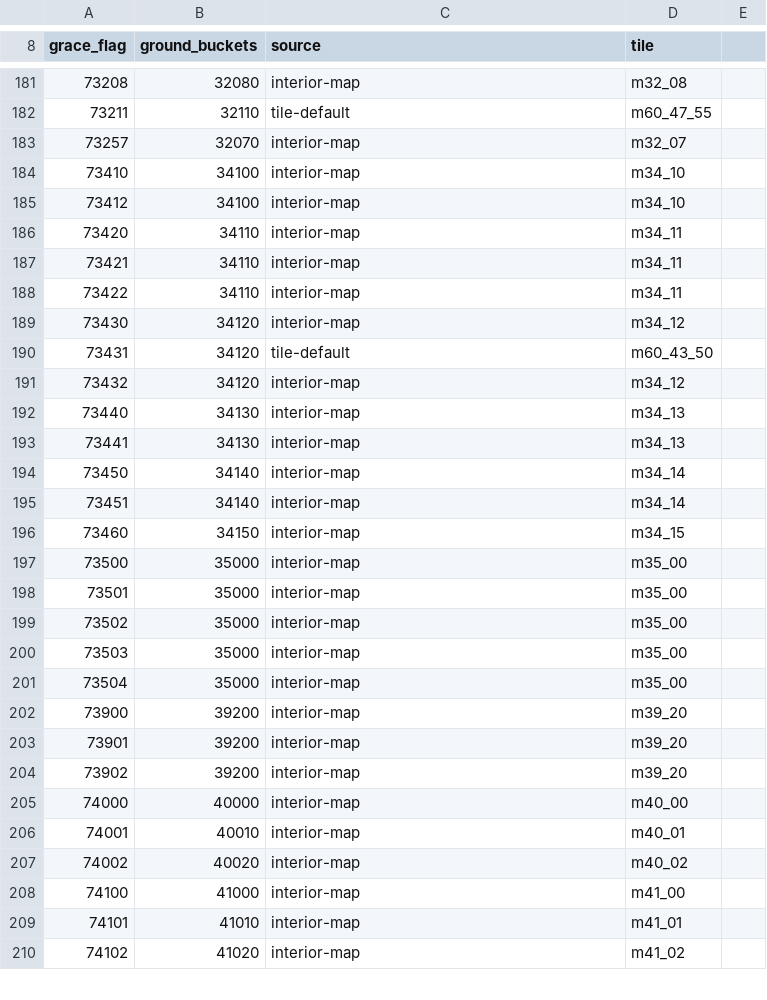
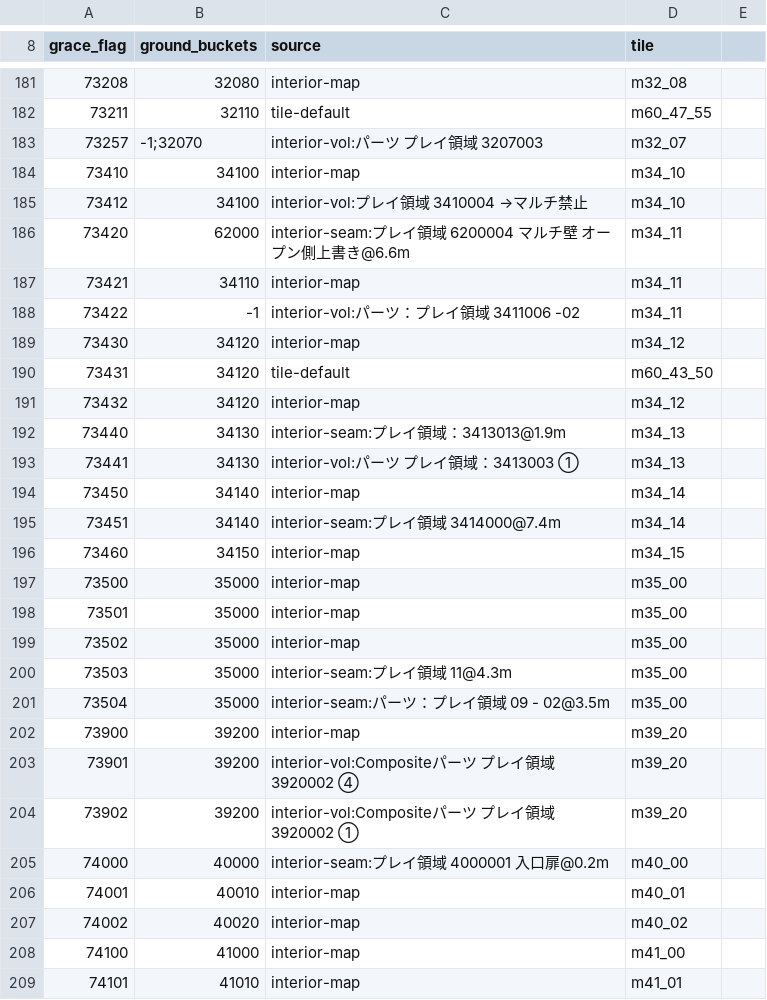
Before and after one commit to 4laric/er-archipelago, a TSV file: greenfield/grace_ground.tsv, drawn as a sheet; only a part is shown, gaps mark what is left out; the shorter side is filled out with more unchanged rows; the diff covers the shown part only.

```diff
--- a/greenfield/grace_ground.tsv
+++ b/greenfield/grace_ground.tsv
@@ -182,8 +182,8 @@ grace_flag	ground_buckets	source	tile
 73211	32110	tile-default	m60_47_55
-73257	32070	interior-map	m32_07
+73257	-1;32070	interior-vol:パーツ プレイ領域 3207003	m32_07
 73410	34100	interior-map	m34_10
-73412	34100	interior-map	m34_10
-73420	34110	interior-map	m34_11
+73412	34100	interior-vol:プレイ領域 3410004 →マルチ禁止	m34_10
+73420	62000	interior-seam:プレイ領域 6200004 マルチ壁 オープン側上書き@6.6m	m34_11
 73421	34110	interior-map	m34_11
-73422	34110	interior-map	m34_11
+73422	-1	interior-vol:パーツ：プレイ領域 3411006 -02	m34_11
 73430	34120	interior-map	m34_12
@@ -191,6 +191,6 @@ grace_flag	ground_buckets	source	tile
 73432	34120	interior-map	m34_12
-73440	34130	interior-map	m34_13
-73441	34130	interior-map	m34_13
+73440	34130	interior-seam:プレイ領域：3413013@1.9m	m34_13
+73441	34130	interior-vol:パーツ プレイ領域：3413003 ①	m34_13
 73450	34140	interior-map	m34_14
-73451	34140	interior-map	m34_14
+73451	34140	interior-seam:プレイ領域 3414000@7.4m	m34_14
 73460	34150	interior-map	m34_15
@@ -199,8 +199,8 @@ grace_flag	ground_buckets	source	tile
 73502	35000	interior-map	m35_00
-73503	35000	interior-map	m35_00
-73504	35000	interior-map	m35_00
+73503	35000	interior-seam:プレイ領域 11@4.3m	m35_00
+73504	35000	interior-seam:パーツ：プレイ領域 09 - 02@3.5m	m35_00
 73900	39200	interior-map	m39_20
-73901	39200	interior-map	m39_20
-73902	39200	interior-map	m39_20
-74000	40000	interior-map	m40_00
+73901	39200	interior-vol:Compositeパーツ プレイ領域 3920002 ④	m39_20
+73902	39200	interior-vol:Compositeパーツ プレイ領域 3920002 ①	m39_20
+74000	40000	interior-seam:プレイ領域 4000001 入口扉@0.2m	m40_00
 74001	40010	interior-map	m40_01
```
Also changed, not shown: 54 edited cells elsewhere in this file, 12 other files.
